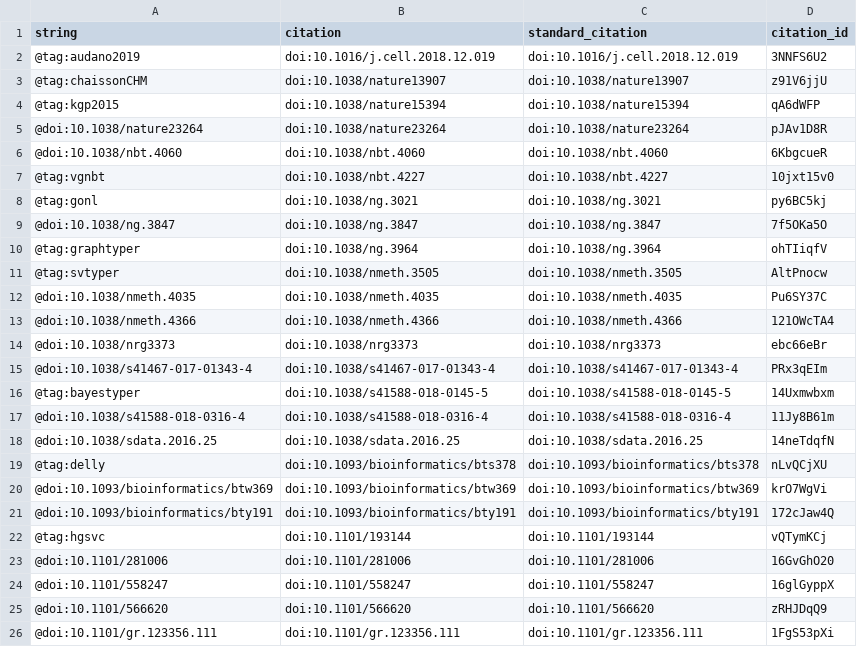
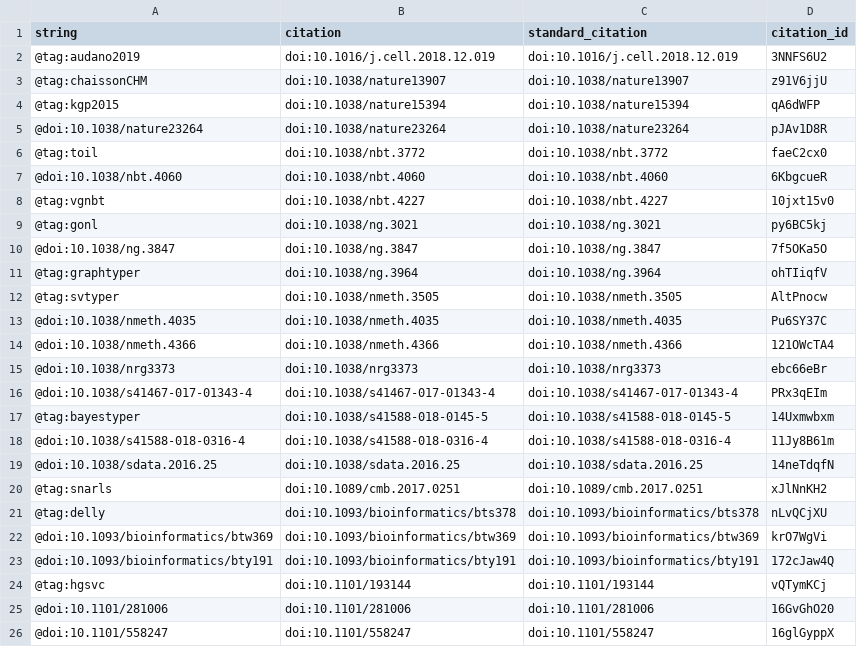
Before and after one commit to jmonlong/manu-vgsv, a TSV file: citations.tsv, drawn as a sheet; only a part is shown; the shorter side is filled out with more unchanged rows; the diff names each change by its address in the sheet, - before the commit and + after, or states it on an @@ line.

```diff
--- a/citations.tsv
+++ b/citations.tsv
+row 6: @tag:toil | doi:10.1038/nbt.3772 | doi:10.1038/nbt.3772 | faeC2cx0
+row 20: @tag:snarls | doi:10.1089/cmb.2017.0251 | doi:10.1089/cmb.2017.0251 | xJlNnKH2
```
Also changed, not shown: 5 other files.
